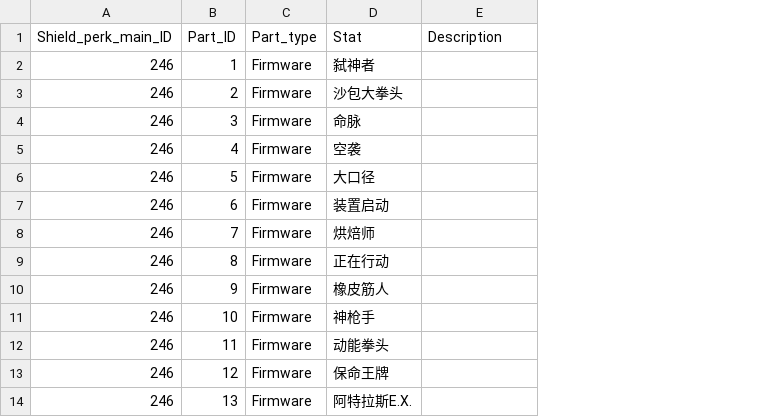
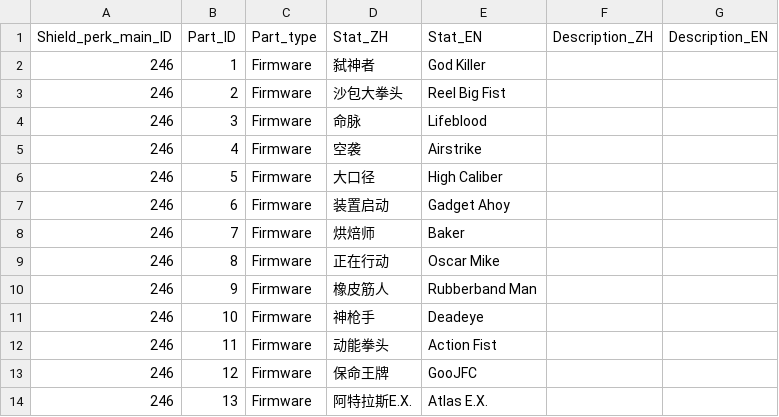
Before and after one commit to superexboom/Borderlands4-SaveEditor, a CSV file: shield/shield_main_perk.csv, drawn as a sheet; only a part is shown; addresses are those after the commit; the diff names each change by its address in the sheet, - before the commit and + after, or states it on an @@ line.

```diff
--- a/shield/shield_main_perk.csv
+++ b/shield/shield_main_perk.csv
+column E (Stat_EN), rows 2-14: God Killer | Reel Big Fist | Lifeblood | Airstrike | High Caliber | Gadget Ahoy | Baker | Oscar Mike | Rubberband Man | Deadeye | Action Fist | GooJFC | Atlas E.X.
+column G (Description_EN), empty
-D1: Stat
+D1: Stat_ZH
-F1: Description
+F1: Description_ZH
```
Also changed, not shown: grenade/grenade_main_perk.csv, heavy/heavy_main_perk.csv, 27 other files.
